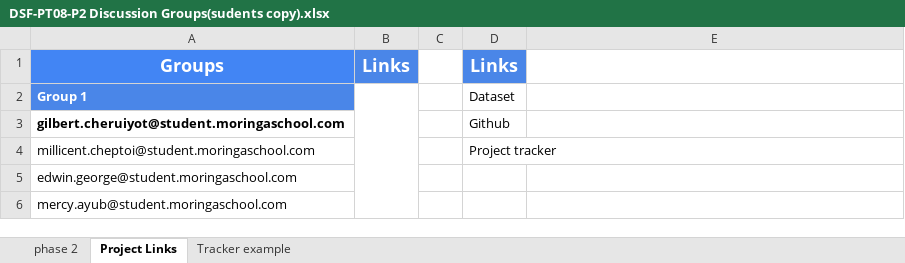
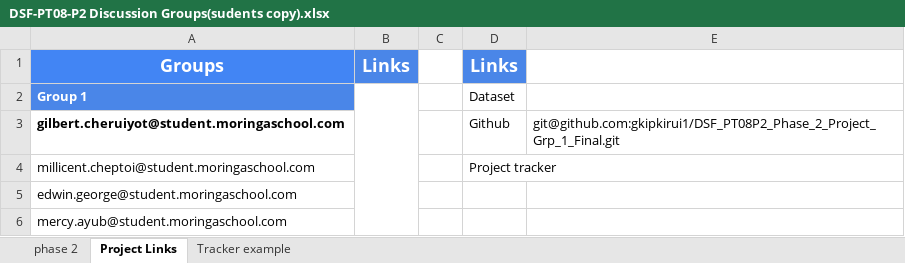
Before and after one commit to gkipkirui1/DSC_PT08P2_Phase_2_Project_Grp_1_Final, an Excel workbook: Tracker/DSF-PT08-P2 Discussion Groups(sudents copy).xlsx, sheet Project Links, drawn as a sheet; only a part is shown; values as stored, in another font and other column widths than the file's, no borders; the diff names each change by its address in the sheet, - before the commit and + after, or states it on an @@ line.

```diff
--- a/Tracker/DSF-PT08-P2 Discussion Groups(sudents copy).xlsx (sheet Project Links)
+++ b/Tracker/DSF-PT08-P2 Discussion Groups(sudents copy).xlsx (sheet Project Links)
-E3: (empty)
+E3: git@github.com:gkipkirui1/DSF_PT08P2_Phase_2_Project_Grp_1_Final.git
```
Also changed, not shown: 3 other files.
